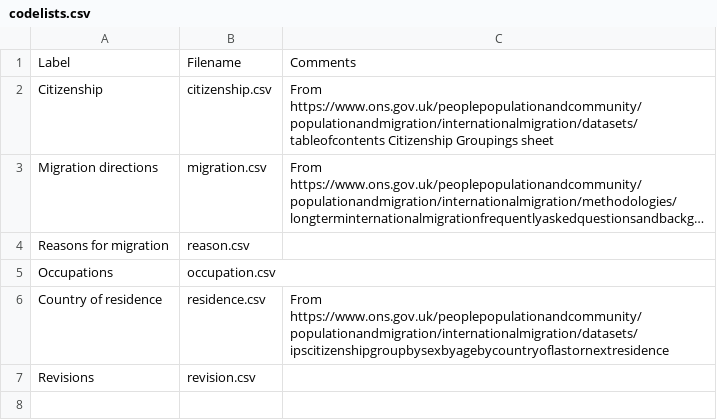
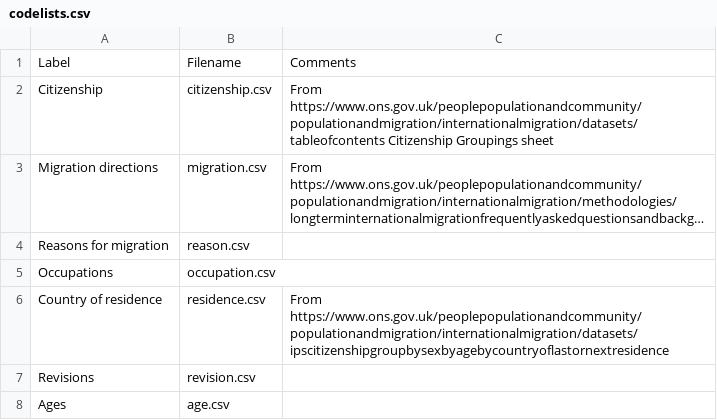
Before and after one commit to GSS-Cogs/ref_migration, a CSV file: codelists.csv, drawn as a sheet; long unchanged cells end in ….

Commit message:
Add 'ages' codelist.

```diff
--- a/codelists.csv
+++ b/codelists.csv
@@ -7 +7,2 @@ Country of residence,residence.csv,From https://www.ons.gov.uk/peoplepopulationa
 Revisions,revision.csv,
+Ages,age.csv,
```
Also changed, not shown: 1 other file.
